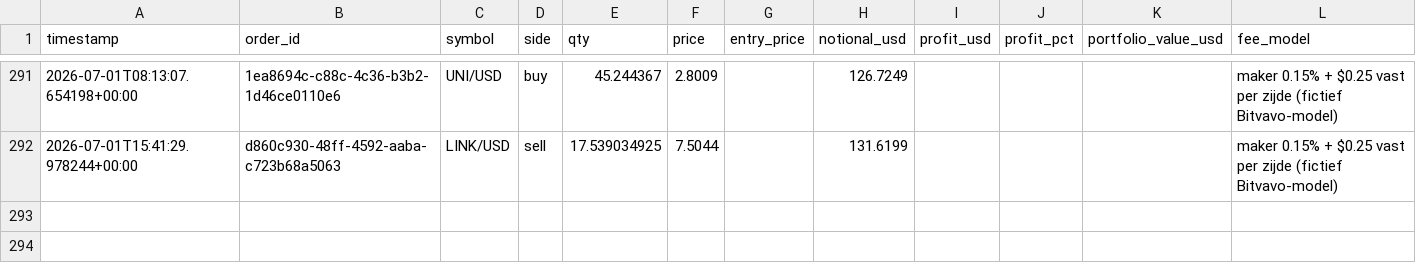
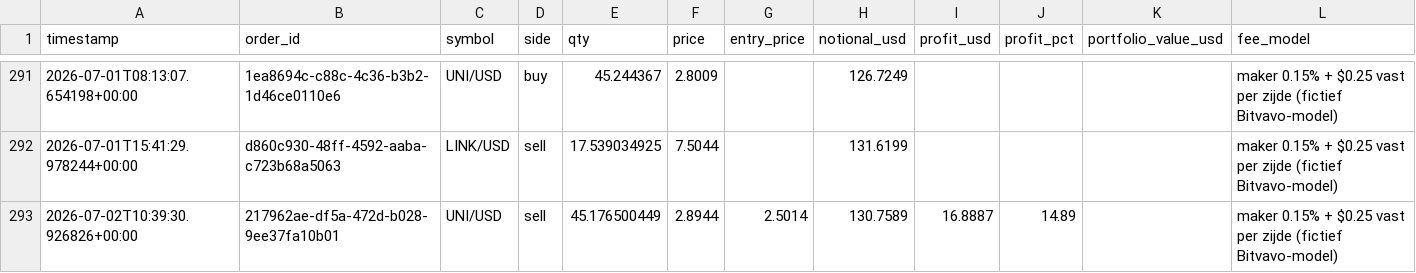
Before and after one commit to Bramsmit/MCP-alpaca, a CSV file: data/alpaca_trades.csv, drawn as a sheet; only a part is shown, gaps mark what is left out; the diff names each change by its address in the sheet, - before the commit and + after, or states it on an @@ line.

```diff
--- a/data/alpaca_trades.csv
+++ b/data/alpaca_trades.csv
+row 293: 2026-07-02T10:39:30.926826+00:00 | 217962ae-df5a-472d-b028-9ee37fa10b01 | UNI/USD | sell | 45.176500449 | 2.8944 | 2.5014 | 130.7589 | 16.8887 | 14.89 |  | maker 0.15% + $0.25 vast per zijde (fictief Bitvavo-model)
```
Also changed, not shown: 1 other file.
